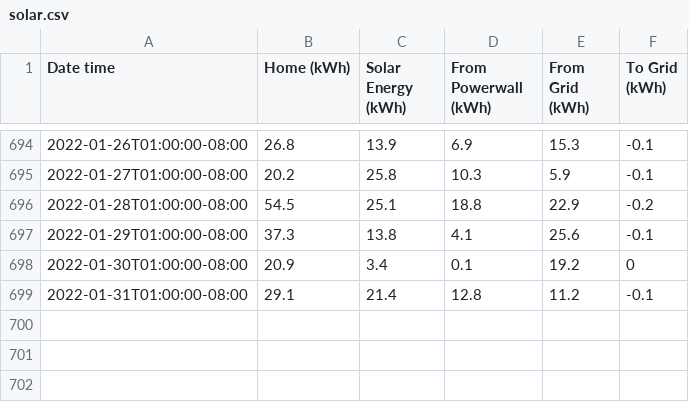
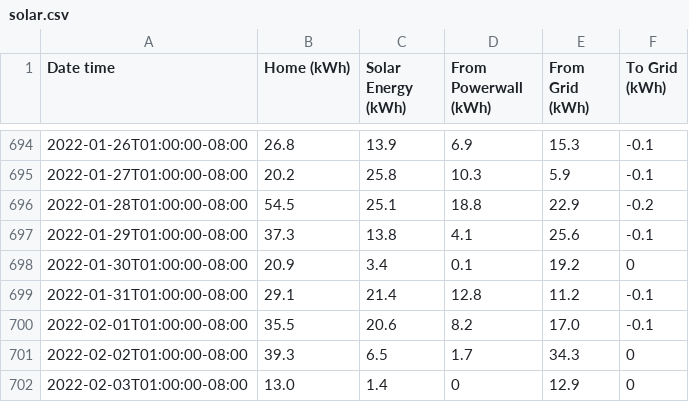
Before and after one commit to craigahobbs/solar, a CSV file: solar.csv, drawn as a sheet; only a part is shown, gaps mark what is left out; the diff names each change by its address in the sheet, - before the commit and + after, or states it on an @@ line.

```diff
--- a/solar.csv
+++ b/solar.csv
+row 700: 2022-02-01T01:00:00-08:00 | 35.5 | 20.6 | 8.2 | 17.0 | -0.1
+row 701: 2022-02-02T01:00:00-08:00 | 39.3 | 6.5 | 1.7 | 34.3 | 0
+row 702: 2022-02-03T01:00:00-08:00 | 13.0 | 1.4 | 0 | 12.9 | 0
```
Also changed, not shown: 3 other files.
